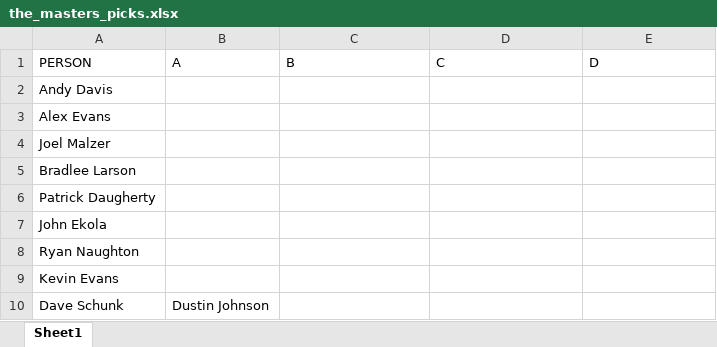
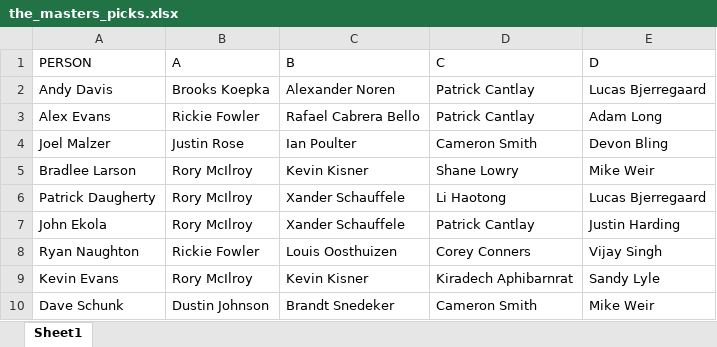
Before and after one commit to alex-evans/fgolf, an Excel workbook: fg/external_files/the_masters_picks.xlsx, sheet Sheet1, drawn as a sheet; only a part is shown; values as stored, in another font and other column widths than the file's, no borders; the diff covers the shown part only; the diff names each change by its address in the sheet, - before the commit and + after, or states it on an @@ line.

Commit message:
Updated to start to handle masters

```diff
--- a/fg/external_files/the_masters_picks.xlsx (sheet Sheet1)
+++ b/fg/external_files/the_masters_picks.xlsx (sheet Sheet1)
-B2 (A): (empty)
+B2 (A): Brooks Koepka
-C2 (B): (empty)
+C2 (B): Alexander Noren
-D2:D3 (C): (empty)
+D2:D3 (C): Patrick Cantlay
-E2 (D): (empty)
+E2 (D): Lucas Bjerregaard
-B3 (A): (empty)
+B3 (A): Rickie Fowler
-C3 (B): (empty)
+C3 (B): Rafael Cabrera Bello
-E3 (D): (empty)
+E3 (D): Adam Long
-B4 (A): (empty)
+B4 (A): Justin Rose
-C4 (B): (empty)
+C4 (B): Ian Poulter
-D4 (C): (empty)
+D4 (C): Cameron Smith
-E4 (D): (empty)
+E4 (D): Devon Bling
-B5:B7 (A): (empty)
+B5:B7 (A): Rory McIlroy
-C5 (B): (empty)
+C5 (B): Kevin Kisner
-D5 (C): (empty)
+D5 (C): Shane Lowry
-E5 (D): (empty)
+E5 (D): Mike Weir
-C6:C7 (B): (empty)
+C6:C7 (B): Xander Schauffele
-D6 (C): (empty)
+D6 (C): Li Haotong
-E6 (D): (empty)
+E6 (D): Lucas Bjerregaard
-D7 (C): (empty)
+D7 (C): Patrick Cantlay
-E7 (D): (empty)
+E7 (D): Justin Harding
-B8 (A): (empty)
+B8 (A): Rickie Fowler
-C8 (B): (empty)
+C8 (B): Louis Oosthuizen
-D8 (C): (empty)
+D8 (C): Corey Conners
-E8 (D): (empty)
+E8 (D): Vijay Singh
-B9 (A): (empty)
+B9 (A): Rory McIlroy
-C9 (B): (empty)
+C9 (B): Kevin Kisner
-D9 (C): (empty)
+D9 (C): Kiradech Aphibarnrat
-E9 (D): (empty)
+E9 (D): Sandy Lyle
-C10 (B): (empty)
+C10 (B): Brandt Snedeker
-D10 (C): (empty)
+D10 (C): Cameron Smith
-E10 (D): (empty)
+E10 (D): Mike Weir
```
Also changed, not shown: 20 edited cells elsewhere in this sheet, 7 other files.
